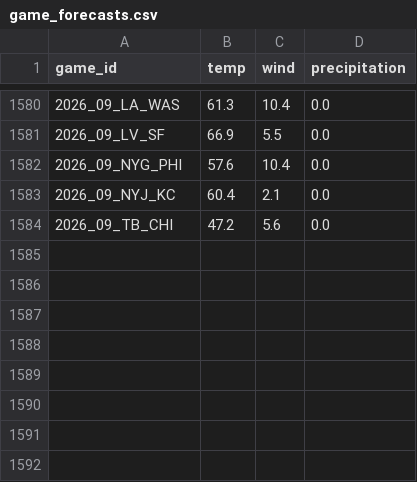
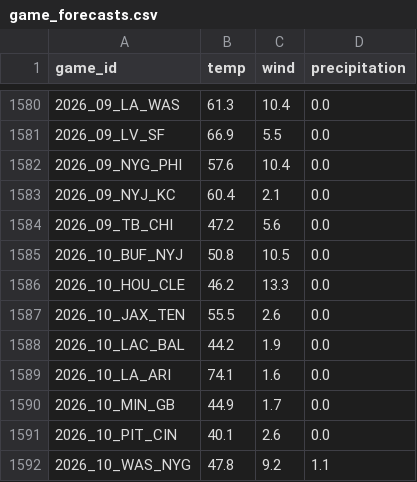
Before and after one commit to StevinoK/NFL-World, a CSV file: nflsim/config/game_forecasts.csv, drawn as a sheet; only a part is shown, gaps mark what is left out.

```diff
--- a/nflsim/config/game_forecasts.csv
+++ b/nflsim/config/game_forecasts.csv
@@ -1584 +1584,9 @@ game_id,temp,wind,precipitation
 2026_09_TB_CHI,47.2,5.6,0.0
+2026_10_BUF_NYJ,50.8,10.5,0.0
+2026_10_HOU_CLE,46.2,13.3,0.0
+2026_10_JAX_TEN,55.5,2.6,0.0
+2026_10_LAC_BAL,44.2,1.9,0.0
+2026_10_LA_ARI,74.1,1.6,0.0
+2026_10_MIN_GB,44.9,1.7,0.0
+2026_10_PIT_CIN,40.1,2.6,0.0
+2026_10_WAS_NYG,47.8,9.2,1.1
```
Also changed, not shown: 13 other files.
